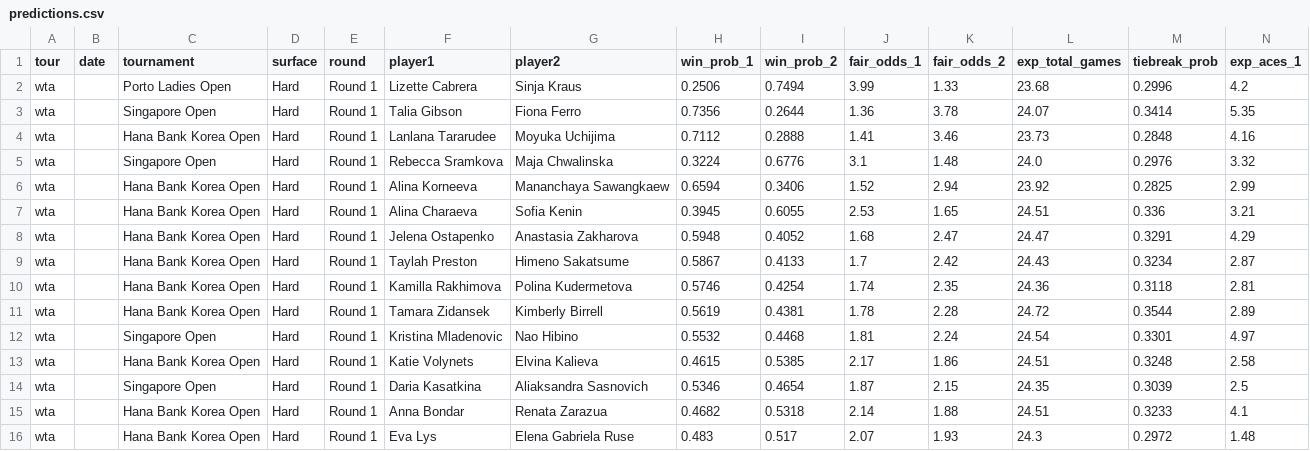
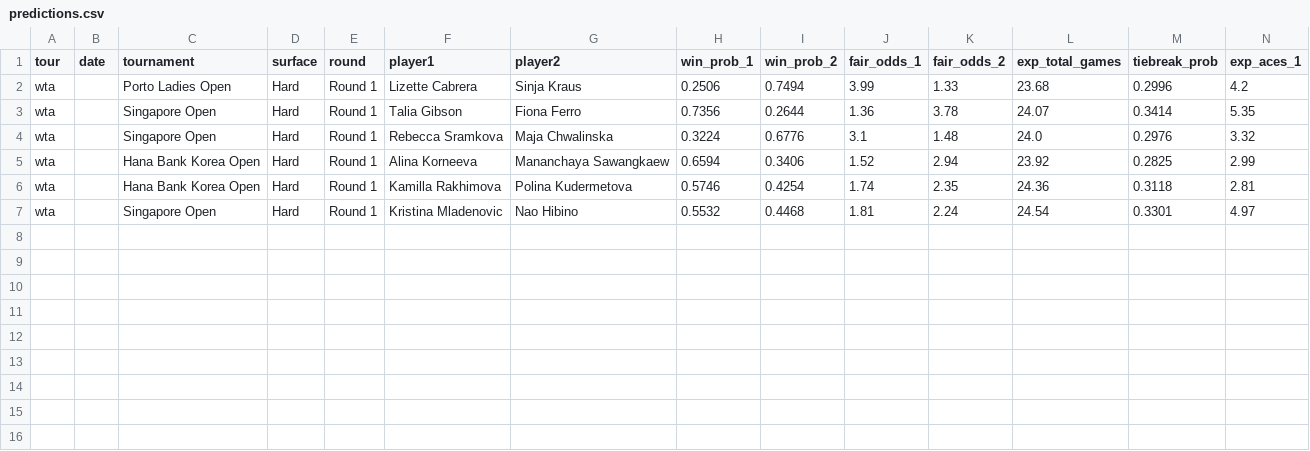
Before and after one commit to DanielTomaro13/Tennis-Modelling, a CSV file: reports/predictions.csv, drawn as a sheet; only a part is shown; rows hold the shown columns only; the diff names each change by its address in the sheet, - before the commit and + after, or states it on an @@ line.

```diff
--- a/reports/predictions.csv
+++ b/reports/predictions.csv
-row 4: wta |  | Hana Bank Korea Open | Hard | Round 1 | Lanlana Tararudee | Moyuka Uchijima | 0.7112 | 0.2888 | 1.41 | 3.46 | 23.73 | 0.2848 | 4.16
-row 7: wta |  | Hana Bank Korea Open | Hard | Round 1 | Alina Charaeva | Sofia Kenin | 0.3945 | 0.6055 | 2.53 | 1.65 | 24.51 | 0.336 | 3.21
-row 8: wta |  | Hana Bank Korea Open | Hard | Round 1 | Jelena Ostapenko | Anastasia Zakharova | 0.5948 | 0.4052 | 1.68 | 2.47 | 24.47 | 0.3291 | 4.29
-row 9: wta |  | Hana Bank Korea Open | Hard | Round 1 | Taylah Preston | Himeno Sakatsume | 0.5867 | 0.4133 | 1.7 | 2.42 | 24.43 | 0.3234 | 2.87
-row 11: wta |  | Hana Bank Korea Open | Hard | Round 1 | Tamara Zidansek | Kimberly Birrell | 0.5619 | 0.4381 | 1.78 | 2.28 | 24.72 | 0.3544 | 2.89
-row 13: wta |  | Hana Bank Korea Open | Hard | Round 1 | Katie Volynets | Elvina Kalieva | 0.4615 | 0.5385 | 2.17 | 1.86 | 24.51 | 0.3248 | 2.58
-row 14: wta |  | Singapore Open | Hard | Round 1 | Daria Kasatkina | Aliaksandra Sasnovich | 0.5346 | 0.4654 | 1.87 | 2.15 | 24.35 | 0.3039 | 2.5
-row 15: wta |  | Hana Bank Korea Open | Hard | Round 1 | Anna Bondar | Renata Zarazua | 0.4682 | 0.5318 | 2.14 | 1.88 | 24.51 | 0.3233 | 4.1
-row 16: wta |  | Hana Bank Korea Open | Hard | Round 1 | Eva Lys | Elena Gabriela Ruse | 0.483 | 0.517 | 2.07 | 1.93 | 24.3 | 0.2972 | 1.48
```
Also changed, not shown: data/fixtures.csv, 2 other files.
